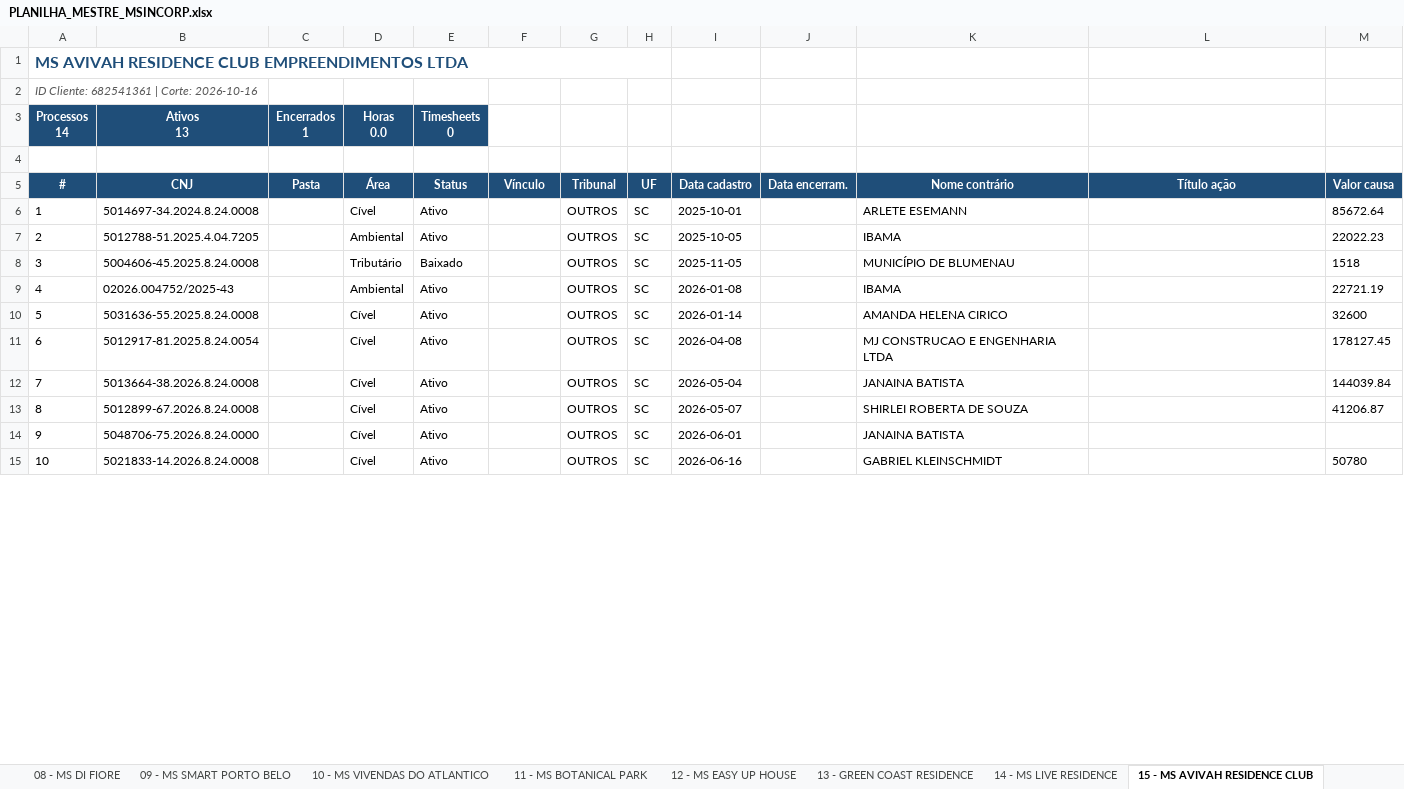
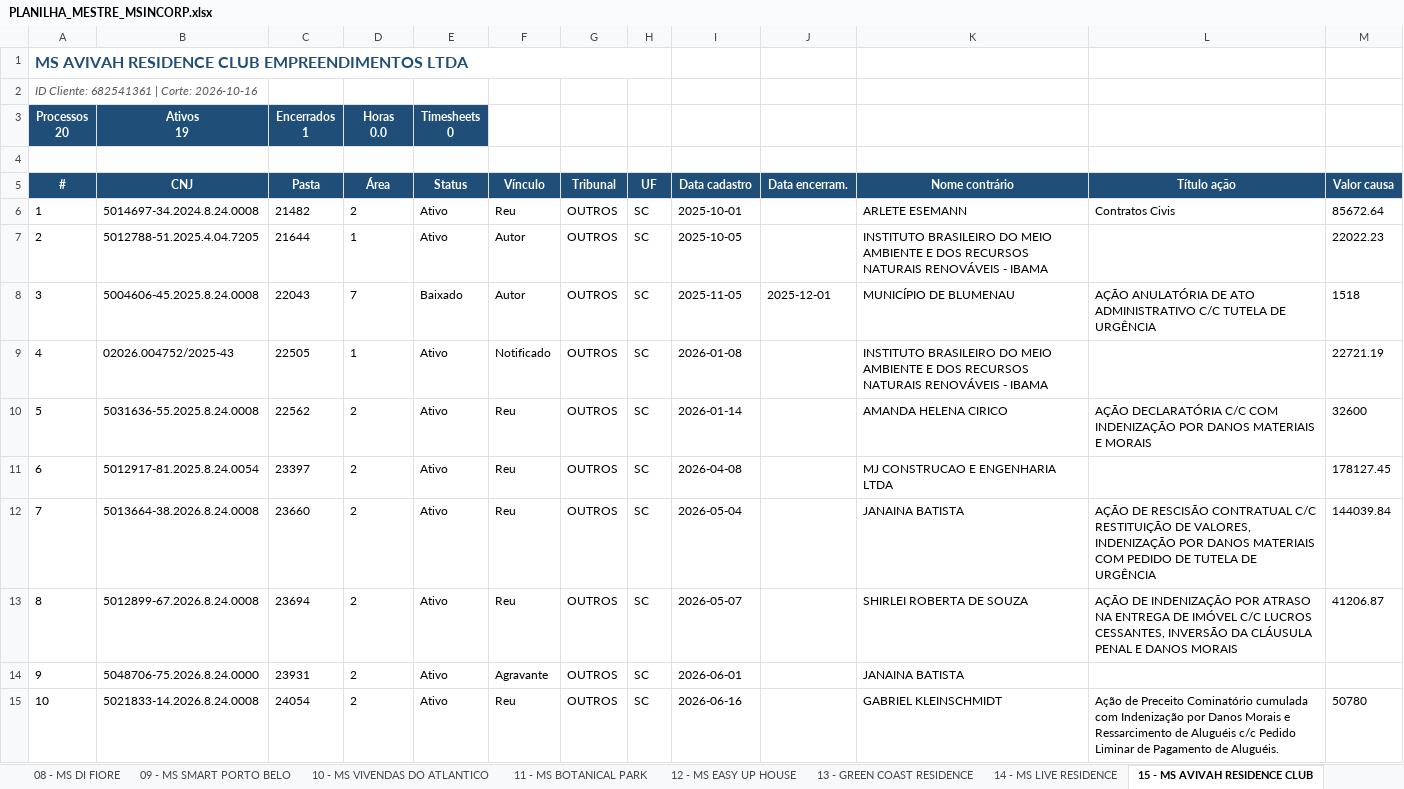
Before and after one commit to controladoriass/dashboard-juridico, an Excel workbook: PLANILHA_MESTRE_MSINCORP.xlsx, sheet 15 - MS AVIVAH RESIDENCE CLUB, drawn as a sheet; only a part is shown; values as stored, in another font and other column widths than the file's, no borders; ↵ is a line break in a cell; the diff covers the shown part only; the diff names each change by its address in the sheet, - before the commit and + after, or states it on an @@ line.

```diff
--- a/PLANILHA_MESTRE_MSINCORP.xlsx (sheet 15 - MS AVIVAH RESIDENCE CLUB)
+++ b/PLANILHA_MESTRE_MSINCORP.xlsx (sheet 15 - MS AVIVAH RESIDENCE CLUB)
@@ column A (#) renumbered in row 3 @@
-B3 (CNJ): Ativos ↵ 13
+B3 (CNJ): Ativos ↵ 19
-C6 (Pasta): (empty)
+C6 (Pasta): 21482
-D6 (Área): Cível
+D6 (Área): 2
-F6 (Vínculo): (empty)
+F6 (Vínculo): Reu
-L6 (Título ação): (empty)
+L6 (Título ação): Contratos Civis
-C7 (Pasta): (empty)
+C7 (Pasta): 21644
-D7 (Área): Ambiental
+D7 (Área): 1
-F7:F8 (Vínculo): (empty)
+F7:F8 (Vínculo): Autor
-K7 (Nome contrário): IBAMA
+K7 (Nome contrário): INSTITUTO BRASILEIRO DO MEIO AMBIENTE E DOS RECURSOS NATURAIS RENOVÁVEIS - IBAMA
-C8 (Pasta): (empty)
+C8 (Pasta): 22043
-D8 (Área): Tributário
+D8 (Área): 7
-J8 (Data encerram.): (empty)
+J8 (Data encerram.): 2025-12-01
-L8 (Título ação): (empty)
+L8 (Título ação): AÇÃO ANULATÓRIA DE ATO ADMINISTRATIVO C/C TUTELA DE URGÊNCIA
-C9 (Pasta): (empty)
+C9 (Pasta): 22505
-D9 (Área): Ambiental
+D9 (Área): 1
-F9 (Vínculo): (empty)
+F9 (Vínculo): Notificado
-K9 (Nome contrário): IBAMA
+K9 (Nome contrário): INSTITUTO BRASILEIRO DO MEIO AMBIENTE E DOS RECURSOS NATURAIS RENOVÁVEIS - IBAMA
-C10 (Pasta): (empty)
+C10 (Pasta): 22562
-D10:D15 (Área): Cível
+D10:D15 (Área): 2
-F10:F13 (Vínculo): (empty)
+F10:F13 (Vínculo): Reu
-L10 (Título ação): (empty)
+L10 (Título ação): AÇÃO DECLARATÓRIA C/C COM INDENIZAÇÃO POR DANOS MATERIAIS E MORAIS
-C11 (Pasta): (empty)
+C11 (Pasta): 23397
-C12 (Pasta): (empty)
+C12 (Pasta): 23660
-L12 (Título ação): (empty)
+L12 (Título ação): AÇÃO DE RESCISÃO CONTRATUAL C/C RESTITUIÇÃO DE VALORES, INDENIZAÇÃO POR DANOS MATERIAIS COM PEDIDO DE TUTELA DE URGÊNCIA
-C13 (Pasta): (empty)
+C13 (Pasta): 23694
-L13 (Título ação): (empty)
+L13 (Título ação): AÇÃO DE INDENIZAÇÃO POR ATRASO NA ENTREGA DE IMÓVEL C/C LUCROS CESSANTES, INVERSÃO DA CLÁUSULA PENAL E DANOS MORAIS
-C14 (Pasta): (empty)
+C14 (Pasta): 23931
-F14 (Vínculo): (empty)
+F14 (Vínculo): Agravante
-C15 (Pasta): (empty)
+C15 (Pasta): 24054
-F15 (Vínculo): (empty)
+F15 (Vínculo): Reu
-L15 (Título ação): (empty)
+L15 (Título ação): Ação de Preceito Cominatório cumulada com Indenização por Danos Morais e Ressarcimento de Aluguéis c/c Pedido Liminar de Pagamento de Aluguéis.
```
Also changed, not shown: 6 added rows and 14 edited cells elsewhere in this sheet, sheet 01 - MS INCORPORADORA SA - MATR, sheet 27 - MS PEREQUE HOME PARK, sheet 16 - MS ITAJUBA, sheet 10 - MS VIVENDAS DO ATLANTICO, sheet 11 - MS BOTANICAL PARK, sheet 09 - MS SMART PORTO BELO, 10 more sheets, 2 other files.
